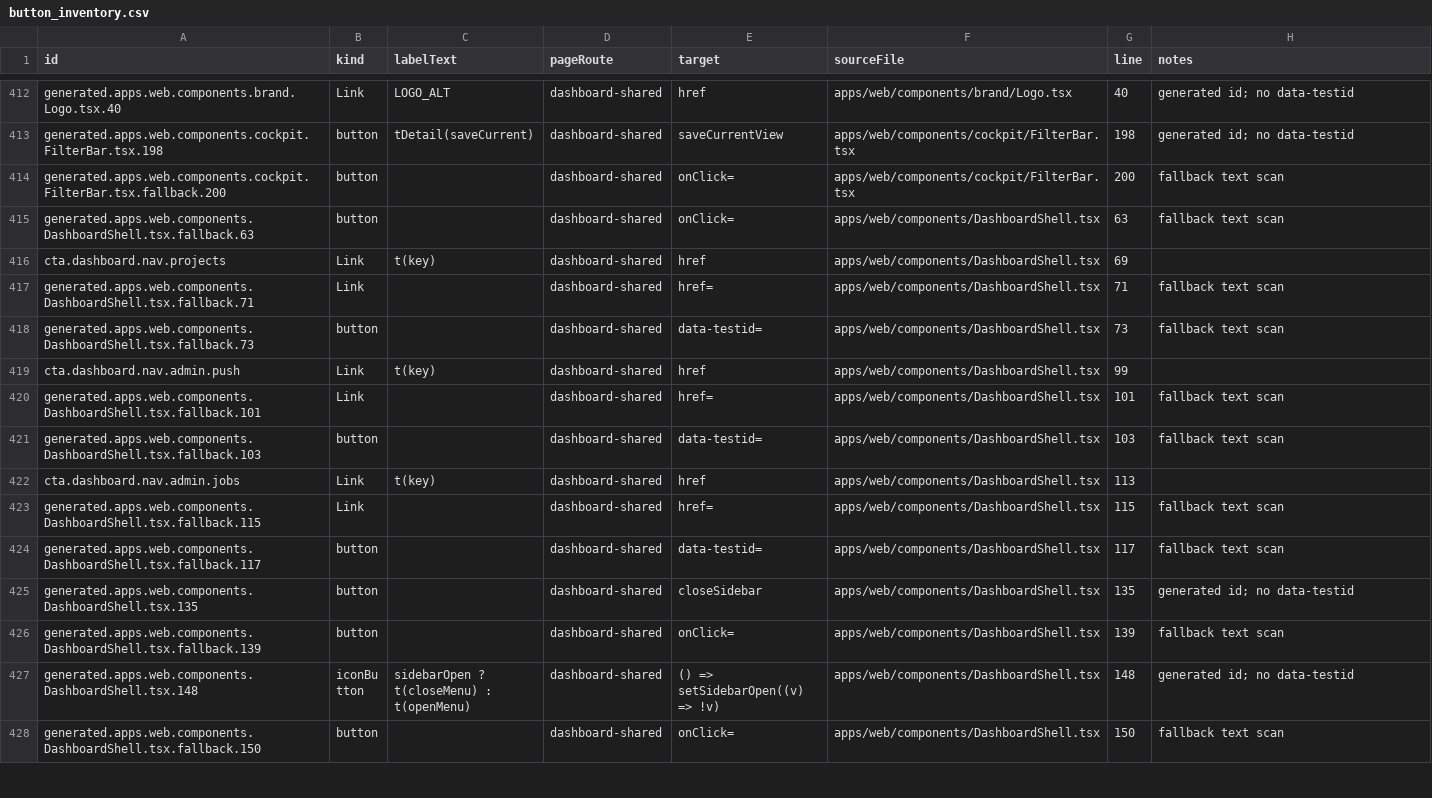
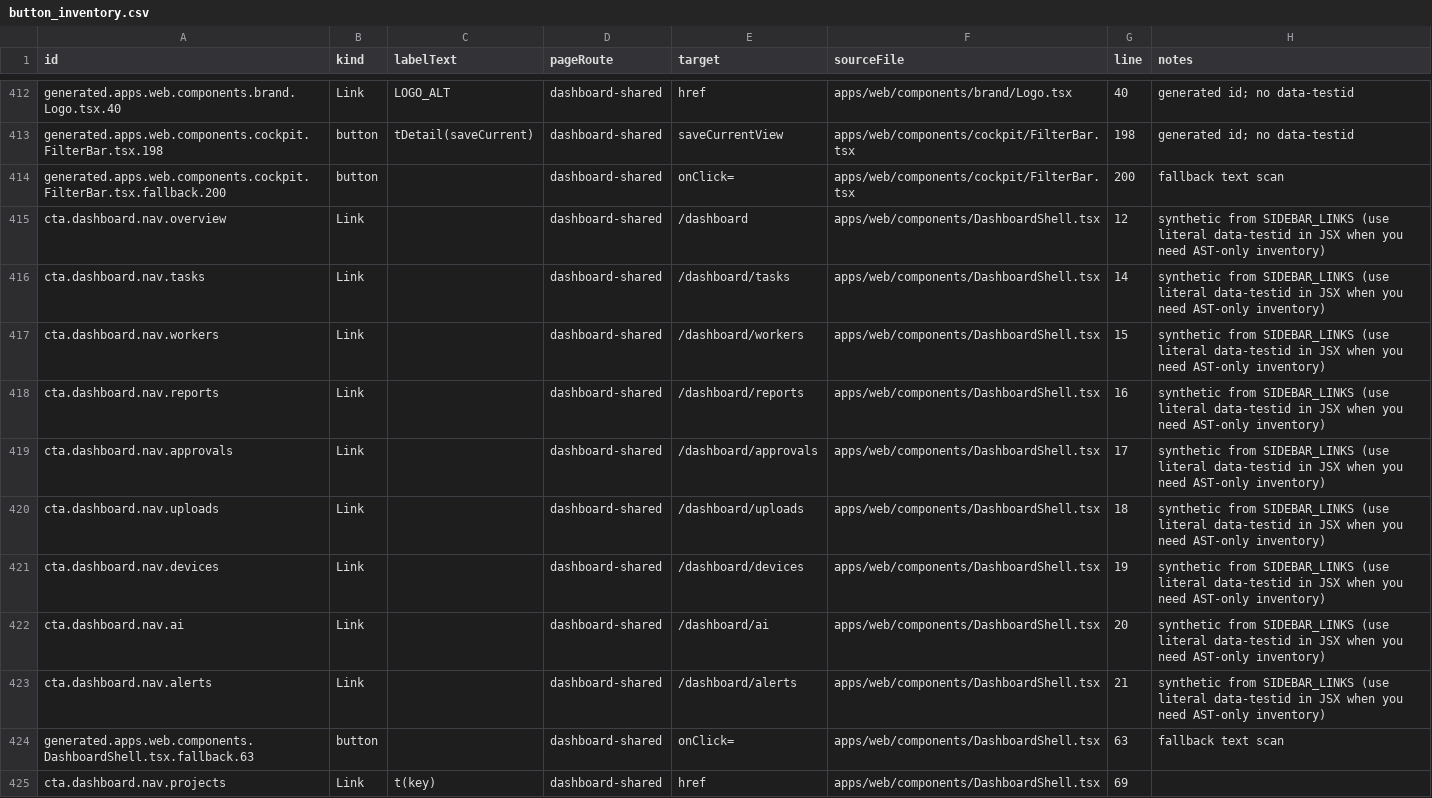
Before and after one commit to 2qjckdknjf-ctrl/Aistroyka-web, a CSV file: docs/audit/button_inventory.csv, drawn as a sheet; only a part is shown, gaps mark what is left out; the shorter side is filled out with more unchanged rows; the diff names each change by its address in the sheet, - before the commit and + after, or states it on an @@ line.

```diff
--- a/docs/audit/button_inventory.csv
+++ b/docs/audit/button_inventory.csv
+row 415: cta.dashboard.nav.overview | Link |  | dashboard-shared | /dashboard | apps/web/components/DashboardShell.tsx | 12 | synthetic from SIDEBAR_LINKS (use literal data-testid in JSX when you need AST-only inventory)
+row 416: cta.dashboard.nav.tasks | Link |  | dashboard-shared | /dashboard/tasks | apps/web/components/DashboardShell.tsx | 14 | synthetic from SIDEBAR_LINKS (use literal data-testid in JSX when you need AST-only inventory)
+row 417: cta.dashboard.nav.workers | Link |  | dashboard-shared | /dashboard/workers | apps/web/components/DashboardShell.tsx | 15 | synthetic from SIDEBAR_LINKS (use literal data-testid in JSX when you need AST-only inventory)
+row 418: cta.dashboard.nav.reports | Link |  | dashboard-shared | /dashboard/reports | apps/web/components/DashboardShell.tsx | 16 | synthetic from SIDEBAR_LINKS (use literal data-testid in JSX when you need AST-only inventory)
+row 419: cta.dashboard.nav.approvals | Link |  | dashboard-shared | /dashboard/approvals | apps/web/components/DashboardShell.tsx | 17 | synthetic from SIDEBAR_LINKS (use literal data-testid in JSX when you need AST-only inventory)
+row 420: cta.dashboard.nav.uploads | Link |  | dashboard-shared | /dashboard/uploads | apps/web/components/DashboardShell.tsx | 18 | synthetic from SIDEBAR_LINKS (use literal data-testid in JSX when you need AST-only inventory)
+row 421: cta.dashboard.nav.devices | Link |  | dashboard-shared | /dashboard/devices | apps/web/components/DashboardShell.tsx | 19 | synthetic from SIDEBAR_LINKS (use literal data-testid in JSX when you need AST-only inventory)
+row 422: cta.dashboard.nav.ai | Link |  | dashboard-shared | /dashboard/ai | apps/web/components/DashboardShell.tsx | 20 | synthetic from SIDEBAR_LINKS (use literal data-testid in JSX when you need AST-only inventory)
+row 423: cta.dashboard.nav.alerts | Link |  | dashboard-shared | /dashboard/alerts | apps/web/components/DashboardShell.tsx | 21 | synthetic from SIDEBAR_LINKS (use literal data-testid in JSX when you need AST-only inventory)
```
Also changed, not shown: 4 other files.
